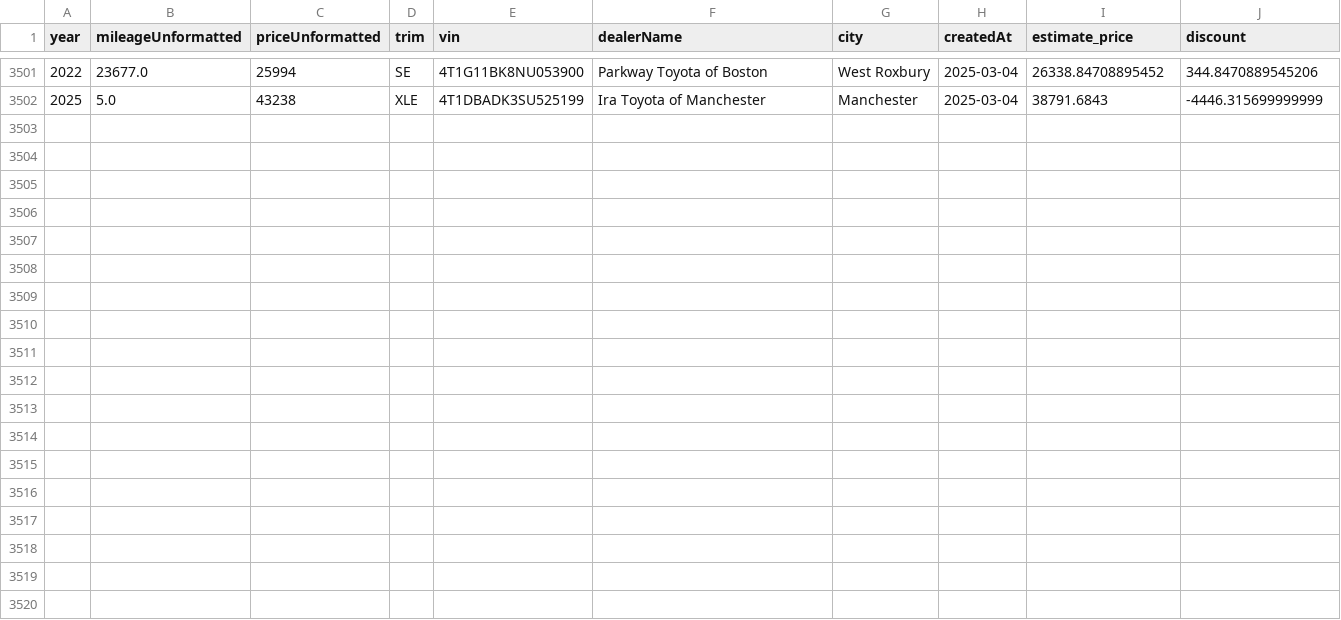
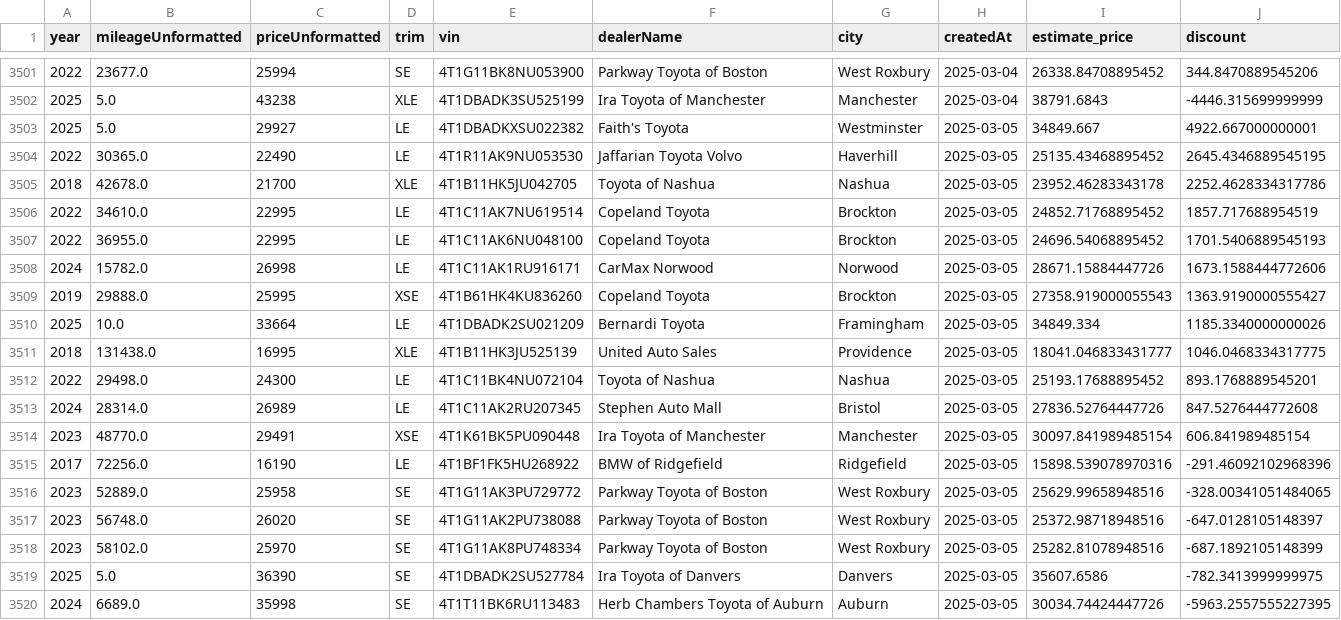
Before and after one commit to MMel099/UsedCarPricer, a CSV file: data/master_data.csv, drawn as a sheet; only a part is shown, gaps mark what is left out.

Commit message:
Automatic daily car data

```diff
--- a/data/master_data.csv
+++ b/data/master_data.csv
@@ -3502 +3502,19 @@ year,mileageUnformatted,priceUnformatted,trim,vin,dealerName,city,createdAt,esti
 2025,5.0,43238,XLE,4T1DBADK3SU525199,Ira Toyota of Manchester,Manchester,2025-03-04,38791.6843,-4446.315699999999
+2025,5.0,29927,LE,4T1DBADKXSU022382,Faith's Toyota,Westminster,2025-03-05,34849.667,4922.667000000001
+2022,30365.0,22490,LE,4T1R11AK9NU053530,Jaffarian Toyota Volvo,Haverhill,2025-03-05,25135.43468895452,2645.4346889545195
+2018,42678.0,21700,XLE,4T1B11HK5JU042705,Toyota of Nashua,Nashua,2025-03-05,23952.46283343178,2252.4628334317786
+2022,34610.0,22995,LE,4T1C11AK7NU619514,Copeland Toyota,Brockton,2025-03-05,24852.71768895452,1857.717688954519
+2022,36955.0,22995,LE,4T1C11AK6NU048100,Copeland Toyota,Brockton,2025-03-05,24696.54068895452,1701.5406889545193
+2024,15782.0,26998,LE,4T1C11AK1RU916171,CarMax Norwood,Norwood,2025-03-05,28671.15884447726,1673.1588444772606
+2019,29888.0,25995,XSE,4T1B61HK4KU836260,Copeland Toyota,Brockton,2025-03-05,27358.919000055543,1363.9190000555427
+2025,10.0,33664,LE,4T1DBADK2SU021209,Bernardi Toyota,Framingham,2025-03-05,34849.334,1185.3340000000026
+2018,131438.0,16995,XLE,4T1B11HK3JU525139,United Auto Sales,Providence,2025-03-05,18041.046833431777,1046.0468334317775
+2022,29498.0,24300,LE,4T1C11BK4NU072104,Toyota of Nashua,Nashua,2025-03-05,25193.17688895452,893.1768889545201
+2024,28314.0,26989,LE,4T1C11AK2RU207345,Stephen Auto Mall,Bristol,2025-03-05,27836.52764447726,847.5276444772608
+2023,48770.0,29491,XSE,4T1K61BK5PU090448,Ira Toyota of Manchester,Manchester,2025-03-05,30097.841989485154,606.841989485154
+2017,72256.0,16190,LE,4T1BF1FK5HU268922,BMW of Ridgefield,Ridgefield,2025-03-05,15898.539078970316,-291.46092102968396
+2023,52889.0,25958,SE,4T1G11AK3PU729772,Parkway Toyota of Boston,West Roxbury,2025-03-05,25629.99658948516,-328.00341051484065
+2023,56748.0,26020,SE,4T1G11AK2PU738088,Parkway Toyota of Boston,West Roxbury,2025-03-05,25372.98718948516,-647.0128105148397
+2023,58102.0,25970,SE,4T1G11AK8PU748334,Parkway Toyota of Boston,West Roxbury,2025-03-05,25282.81078948516,-687.1892105148399
+2025,5.0,36390,SE,4T1DBADK2SU527784,Ira Toyota of Danvers,Danvers,2025-03-05,35607.6586,-782.3413999999975
+2024,6689.0,35998,SE,4T1T11BK6RU113483,Herb Chambers Toyota of Auburn,Auburn,2025-03-05,30034.74424447726,-5963.2557555227395
```
Also changed, not shown: data/daily_stats.csv, data/newest_data.csv, 3 other files.
